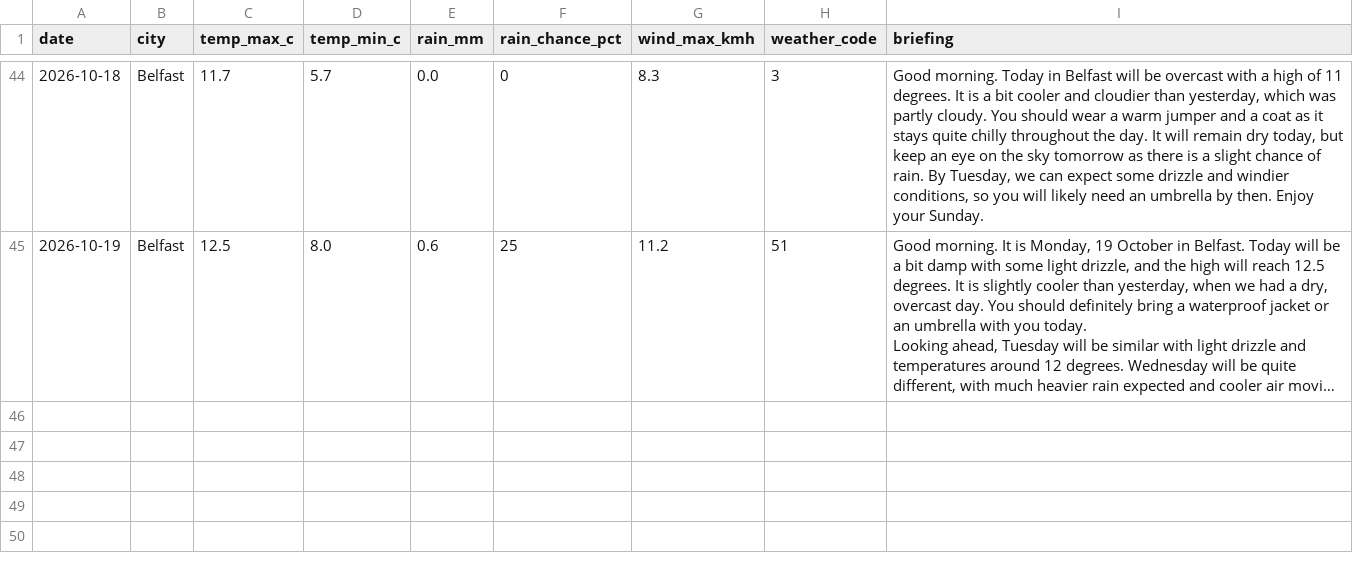
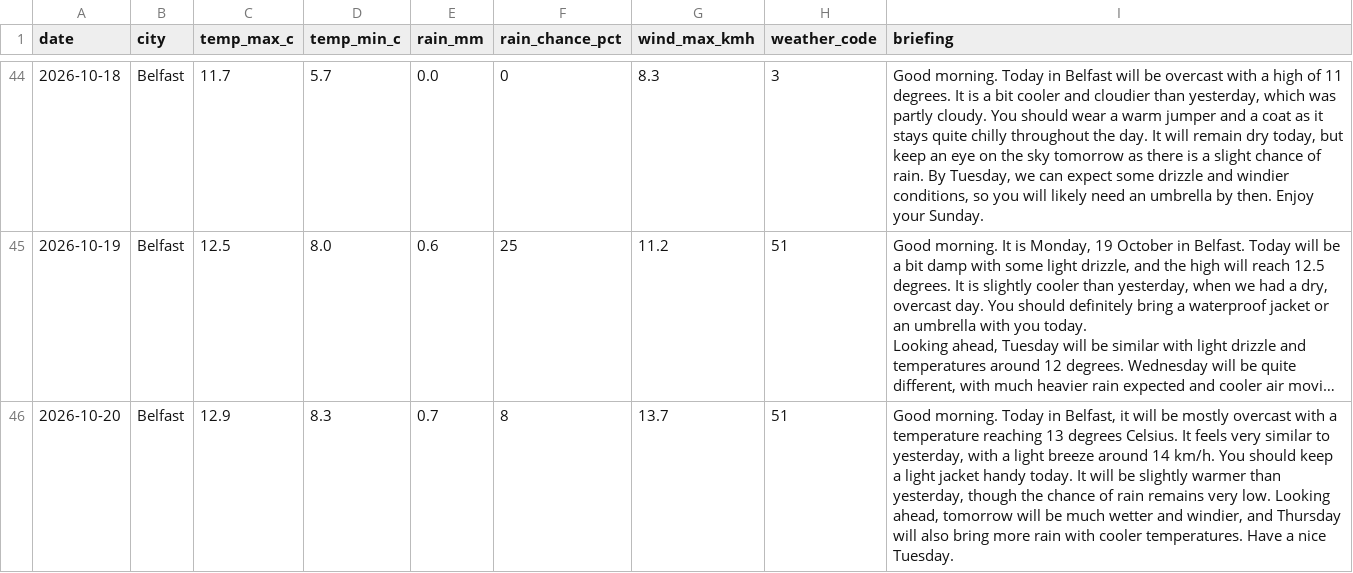
Before and after one commit to MuhammadHaris112233/weather-agent, a CSV file: data/weather_log.csv, drawn as a sheet; only a part is shown, gaps mark what is left out; long unchanged cells end in …; the diff names each change by its address in the sheet, - before the commit and + after, or states it on an @@ line.

Commit message:
Update weather log and delivery record

```diff
--- a/data/weather_log.csv
+++ b/data/weather_log.csv
+row 46: 2026-10-20 | Belfast | 12.9 | 8.3 | 0.7 | 8 | 13.7 | 51 | Good morning. Today in Belfast, it will be mostly overcast with a temperature reaching 13 degrees Celsius. It feels very similar to yesterday, with a light breeze around 14 km/h. You should keep a light jacket handy today. It will be slightly warmer than yesterday, though the chance of rain remains very low. Looking ahead, tomorrow will be much wetter and windier, and Thursday will also bring more rain with cooler temperatures. Have a nice Tuesday.
```
Also changed, not shown: 1 other file.
